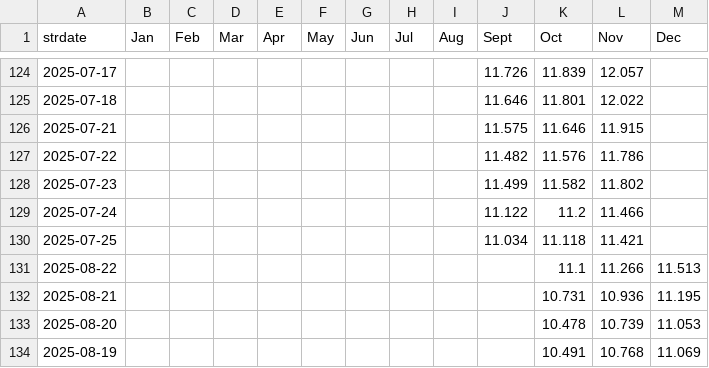
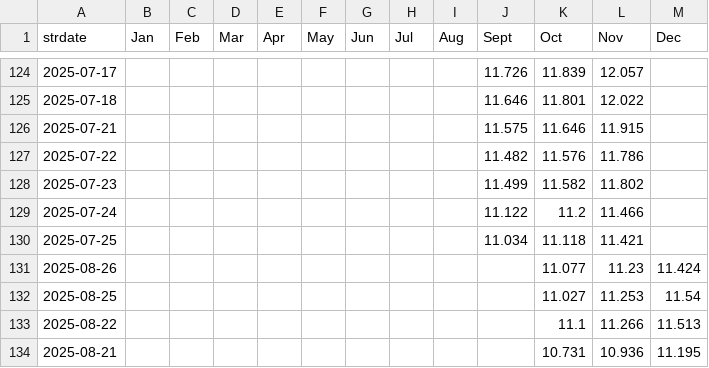
Before and after one commit to nxiongkpler/shpgx-price-tracker, a CSV file: shpgx_price_index.csv, drawn as a sheet; only a part is shown, gaps mark what is left out; the shorter side is filled out with more unchanged rows.

```diff
--- a/shpgx_price_index.csv
+++ b/shpgx_price_index.csv
@@ -130,2 +130,4 @@ strdate,Jan,Feb,Mar,Apr,May,Jun,Jul,Aug,Sept,Oct,Nov,Dec
 2025-07-25,,,,,,,,,11.034,11.118,11.421,
+2025-08-26,,,,,,,,,,11.077,11.23,11.424
+2025-08-25,,,,,,,,,,11.027,11.253,11.54
 2025-08-22,,,,,,,,,,11.1,11.266,11.513
```
